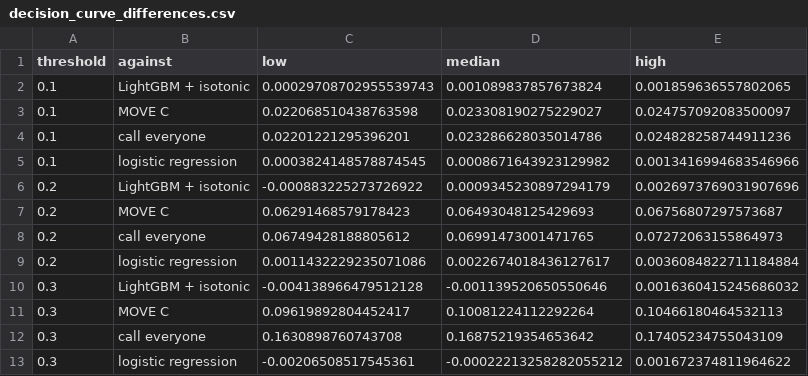
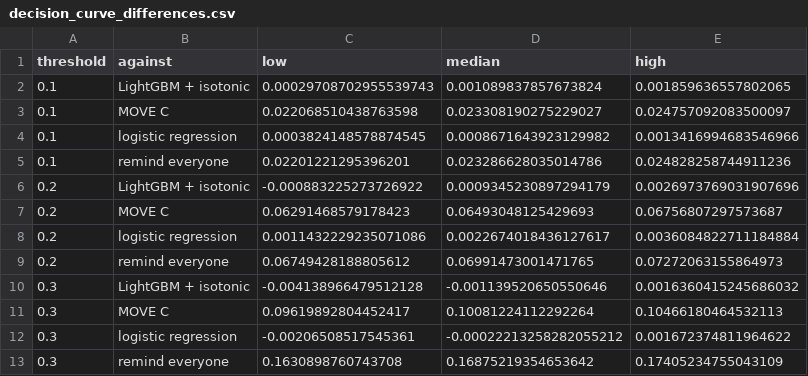
Before and after one commit to digantasarmah1001-crypto/MOVE-Will-they-show-up, a CSV file: results/tables/decision_curve_differences.csv, drawn as a sheet; removed rows and columns are numbered as before the commit, all else as after; the diff names each change by its address in the sheet, - before the commit and + after, or states it on an @@ line.

```diff
--- a/results/tables/decision_curve_differences.csv
+++ b/results/tables/decision_curve_differences.csv
-row 4: 0.1 | call everyone | 0.02201221295396201 | 0.023286628035014786 | 0.024828258744911236
+row 5: 0.1 | remind everyone | 0.02201221295396201 | 0.023286628035014786 | 0.024828258744911236
-row 8: 0.2 | call everyone | 0.06749428188805612 | 0.06991473001471765 | 0.07272063155864973
+row 9: 0.2 | remind everyone | 0.06749428188805612 | 0.06991473001471765 | 0.07272063155864973
-row 12: 0.3 | call everyone | 0.1630898760743708 | 0.16875219354653642 | 0.17405234755043109
+row 13: 0.3 | remind everyone | 0.1630898760743708 | 0.16875219354653642 | 0.17405234755043109
```
Also changed, not shown: results/tables/decision_curves.csv, results/tables/reminders_prevented.csv, 6 other files.
